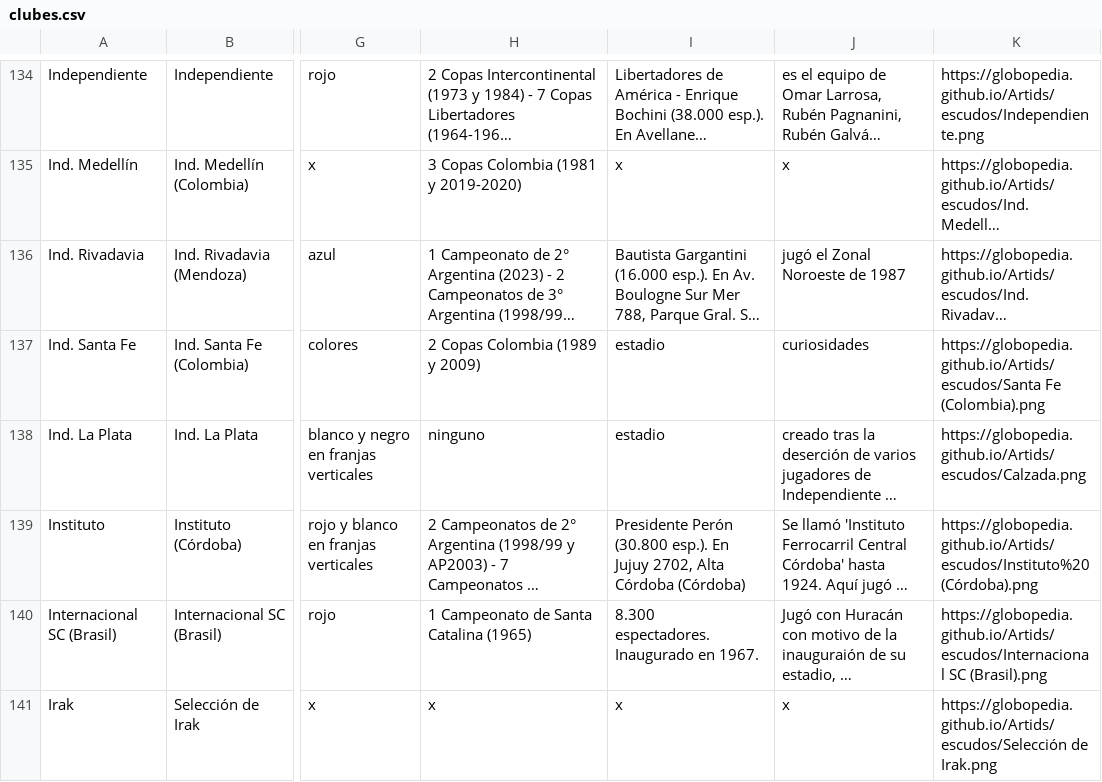
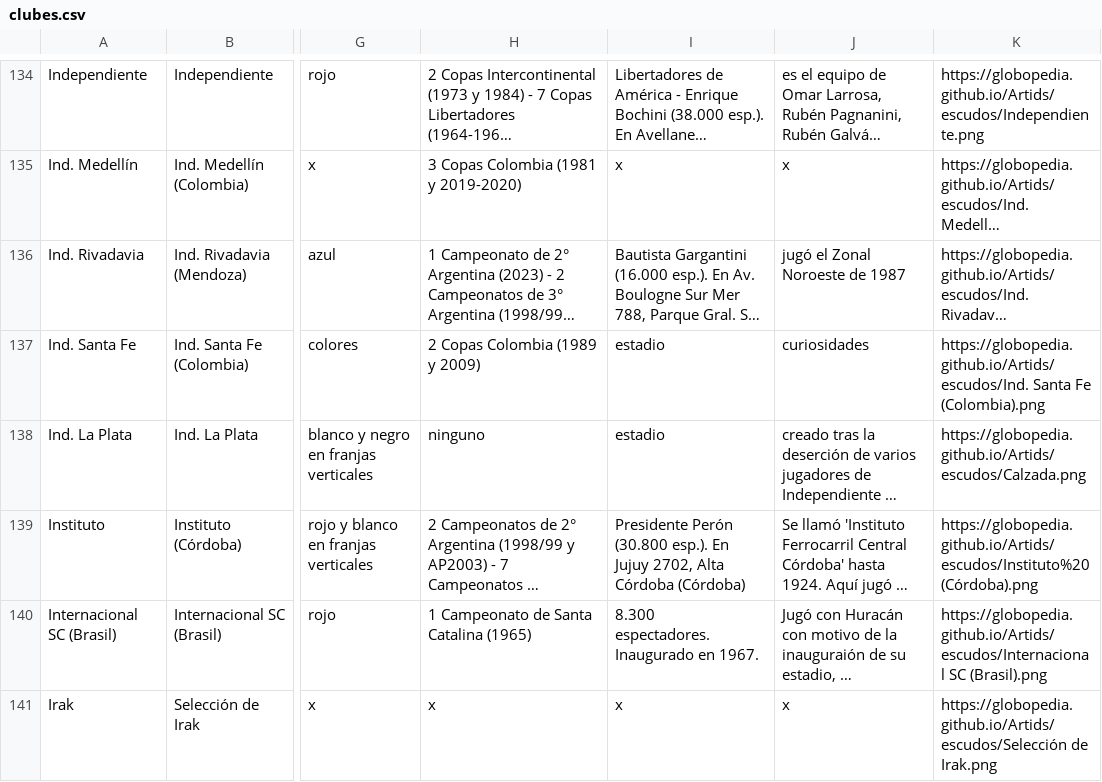
Before and after one commit to globopedia/Lubs, a CSV file: clubes.csv, drawn as a sheet; only a part is shown, gaps mark what is left out; long unchanged cells end in …; the diff names each change by its address in the sheet, - before the commit and + after, or states it on an @@ line.

Commit message:
Update clubes.csv

```diff
--- a/clubes.csv
+++ b/clubes.csv
-K137: https://globopedia.github.io/Artids/escudos/Santa Fe (Colombia).png
+K137: https://globopedia.github.io/Artids/escudos/Ind. Santa Fe (Colombia).png
```
